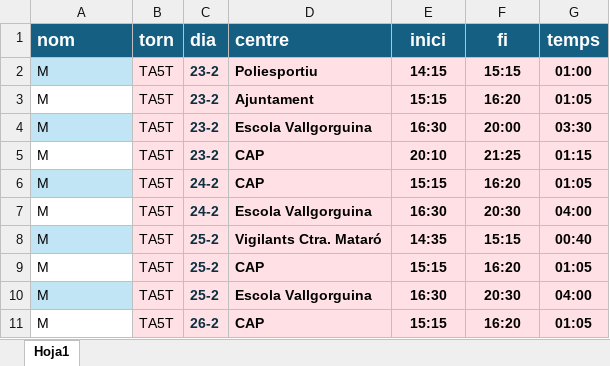
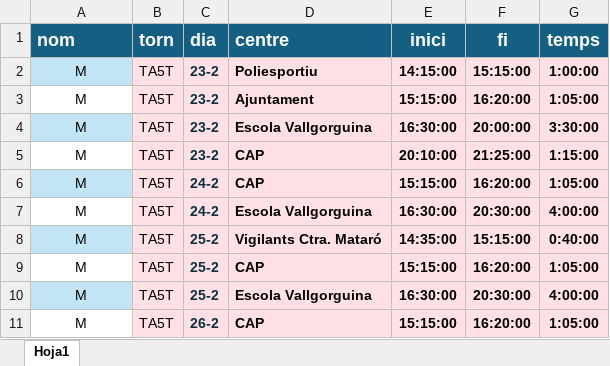
Before and after one commit to ic4rus19/gepV, an Excel workbook: data/netejaS.xlsx, sheet Hoja1, drawn as a sheet; only a part is shown; values as stored, in another font and other column widths than the file's, no borders; conditional formats not drawn; the diff covers the shown part only; the diff names each change by its address in the sheet, - before the commit and + after, or states it on an @@ line.

Commit message:
Rectificació d'horaris

```diff
--- a/data/netejaS.xlsx (sheet Hoja1)
+++ b/data/netejaS.xlsx (sheet Hoja1)
-A2:A11 alignment: left
+A2:A11 alignment: center
-E2 (inici): 14:15
+E2 (inici): 14:15:00
-F2 (fi): 15:15
+F2 (fi): 15:15:00
-G2 (temps): 01:00
+G2 (temps): 1:00:00
-E3 (inici): 15:15
+E3 (inici): 15:15:00
-F3 (fi): 16:20
+F3 (fi): 16:20:00
-G3 (temps): 01:05
+G3 (temps): 1:05:00
-E4 (inici): 16:30
+E4 (inici): 16:30:00
-F4 (fi): 20:00
+F4 (fi): 20:00:00
-G4 (temps): 03:30
+G4 (temps): 3:30:00
-E5 (inici): 20:10
+E5 (inici): 20:10:00
-F5 (fi): 21:25
+F5 (fi): 21:25:00
-G5 (temps): 01:15
+G5 (temps): 1:15:00
-E6 (inici): 15:15
+E6 (inici): 15:15:00
-F6 (fi): 16:20
+F6 (fi): 16:20:00
-G6 (temps): 01:05
+G6 (temps): 1:05:00
-E7 (inici): 16:30
+E7 (inici): 16:30:00
-F7 (fi): 20:30
+F7 (fi): 20:30:00
-G7 (temps): 04:00
+G7 (temps): 4:00:00
-E8 (inici): 14:35
+E8 (inici): 14:35:00
-F8 (fi): 15:15
+F8 (fi): 15:15:00
-G8 (temps): 00:40
+G8 (temps): 0:40:00
-E9 (inici): 15:15
+E9 (inici): 15:15:00
-F9 (fi): 16:20
+F9 (fi): 16:20:00
-G9 (temps): 01:05
+G9 (temps): 1:05:00
-E10 (inici): 16:30
+E10 (inici): 16:30:00
-F10 (fi): 20:30
+F10 (fi): 20:30:00
-G10 (temps): 04:00
+G10 (temps): 4:00:00
-E11 (inici): 15:15
+E11 (inici): 15:15:00
-F11 (fi): 16:20
+F11 (fi): 16:20:00
-G11 (temps): 01:05
+G11 (temps): 1:05:00
```
Also changed, not shown: 16 removed rows, 93 edited cells and cell formats elsewhere in this sheet.
